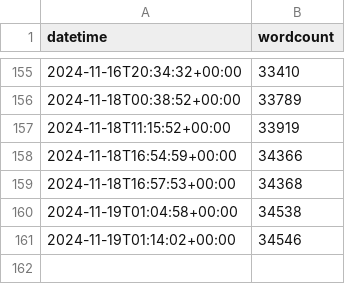
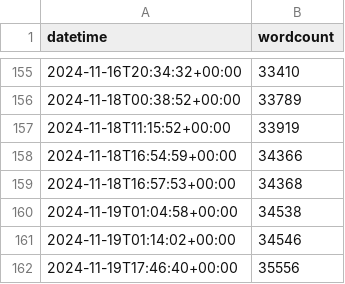
Before and after one commit to jeffa5/thesis-o-meter, a CSV file: data/cjj39.csv, drawn as a sheet; only a part is shown, gaps mark what is left out.

```diff
--- a/data/cjj39.csv
+++ b/data/cjj39.csv
@@ -161 +161,2 @@ datetime,wordcount
 2024-11-19T01:14:02+00:00,34546
+2024-11-19T17:46:40+00:00,35556
```
